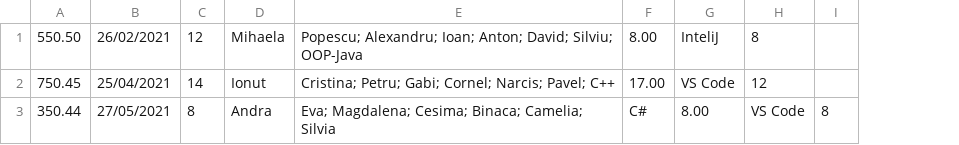
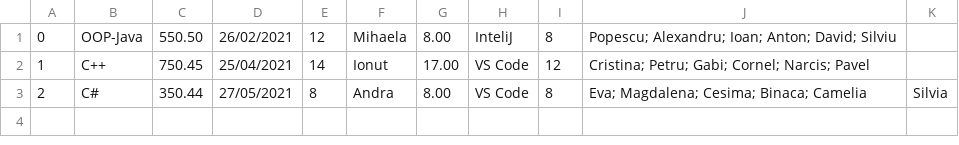
Before and after one commit to AlexandraBulaceanu/PAO_JAVA_UNI, a CSV file: src/main/java/csvFiles/programmingCourses.csv, drawn as a sheet; removed rows and columns are numbered as before the commit, all else as after; the diff names each change by its address in the sheet, - before the commit and + after, or states it on an @@ line.

```diff
--- a/src/main/java/csvFiles/programmingCourses.csv
+++ b/src/main/java/csvFiles/programmingCourses.csv
+column A, rows 1-3: 0 | 1 | 2
+column B, rows 1-3: OOP-Java | C++ | C#
-column E, rows 1-3: Popescu; Alexandru; Ioan; Anton; David; Silviu; OOP-Java | Cristina; Petru; Gabi; Cornel; Narcis; Pavel; C++ | Eva; Magdalena; Cesima; Binaca; Camelia; Silvia
-column H, rows 1-3: 8 | 12 | VS Code
+column J, rows 1-3: Popescu; Alexandru; Ioan; Anton; David; Silviu | Cristina; Petru; Gabi; Cornel; Narcis; Pavel | Eva; Magdalena; Cesima; Binaca; Camelia
+column K, row 3: Silvia
-I1: (empty)
+I1: 8
-I2: (empty)
+I2: 12
-G3: C#
+G3: 8.00
-H3: 8.00
+H3: VS Code
```
Also changed, not shown: src/main/java/csvFiles/admins.csv, src/main/java/csvFiles/foreignLanguageCourses.csv, 28 other files.
